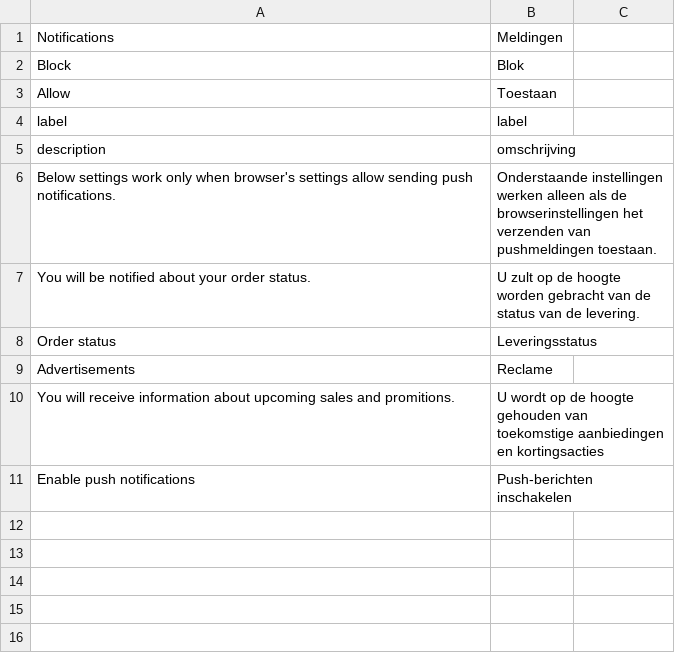
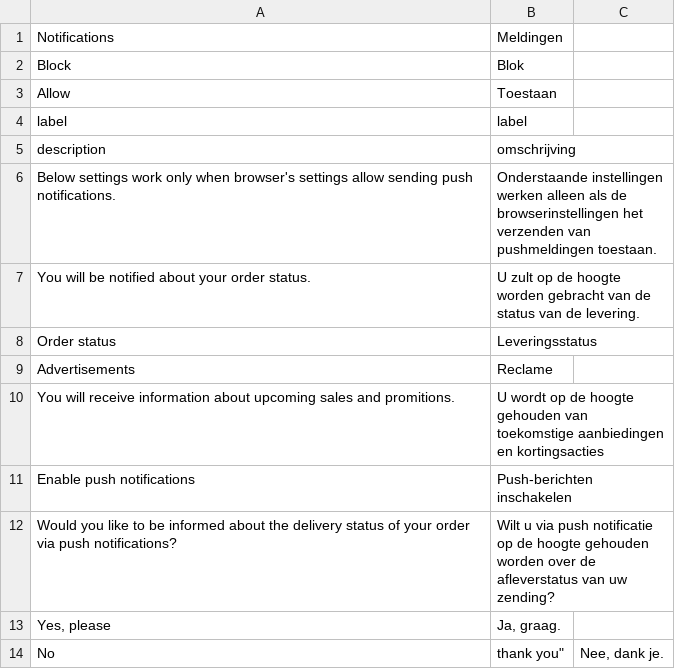
Before and after one commit to magesuite/pwa-notifications, a CSV file: i18n/nl_NL.csv, drawn as a sheet; the diff names each change by its address in the sheet, - before the commit and + after, or states it on an @@ line.

Commit message:
Update nl_NL.csv

```diff
--- a/i18n/nl_NL.csv
+++ b/i18n/nl_NL.csv
+row 12: Would you like to be informed about the delivery status of your order via push notifications? | Wilt u via push notificatie op de hoogte gehouden worden over de afleverstatus van uw zending?
+row 13: Yes, please | Ja, graag.
+row 14: No | thank you" | Nee, dank je.
```
